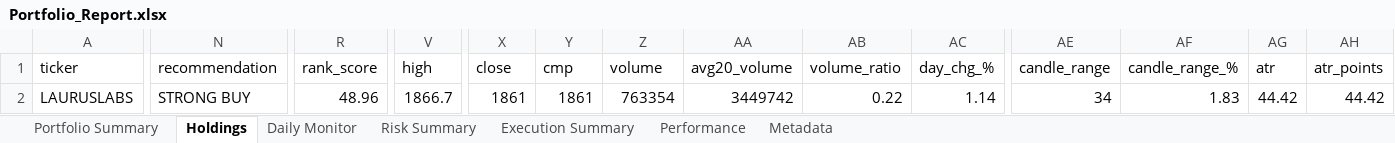
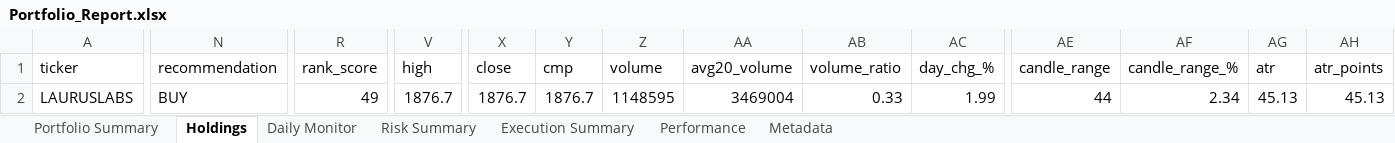
Before and after one commit to PavanSaiNekkala/Scanner, an Excel workbook: scanner_monitor/reports/latest/Portfolio_Report.xlsx, sheet Holdings, drawn as a sheet; only a part is shown, gaps mark what is left out; values as stored, in another font and other column widths than the file's, no borders; the diff covers the shown part only; the diff names each change by its address in the sheet, - before the commit and + after, or states it on an @@ line.

```diff
--- a/scanner_monitor/reports/latest/Portfolio_Report.xlsx (sheet Holdings)
+++ b/scanner_monitor/reports/latest/Portfolio_Report.xlsx (sheet Holdings)
-N2 (recommendation): STRONG BUY
+N2 (recommendation): BUY
-R2 (rank_score): 48.96
+R2 (rank_score): 49
-V2 (high): 1866.7
+V2 (high): 1876.7
-X2 (close): 1861
+X2 (close): 1876.7
-Y2 (cmp): 1861
+Y2 (cmp): 1876.7
-Z2 (volume): 763354
+Z2 (volume): 1148595
-AA2 (avg20_volume): 3449742
+AA2 (avg20_volume): 3469004
-AB2 (volume_ratio): 0.22
+AB2 (volume_ratio): 0.33
-AC2 (day_chg_%): 1.14
+AC2 (day_chg_%): 1.99
-AE2 (candle_range): 34
+AE2 (candle_range): 44
-AF2 (candle_range_%): 1.83
+AF2 (candle_range_%): 2.34
-AG2 (atr): 44.42
+AG2 (atr): 45.13
-AH2 (atr_points): 44.42
+AH2 (atr_points): 45.13
```
Also changed, not shown: 77 edited cells elsewhere in this sheet, sheet Daily Monitor, sheet Risk Summary, sheet Metadata, 13 other files.
